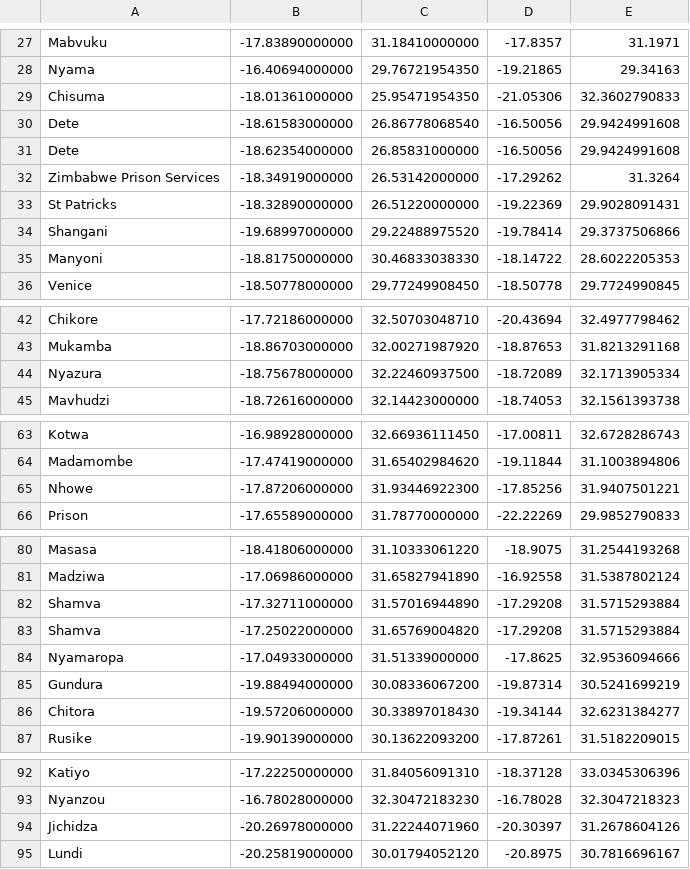
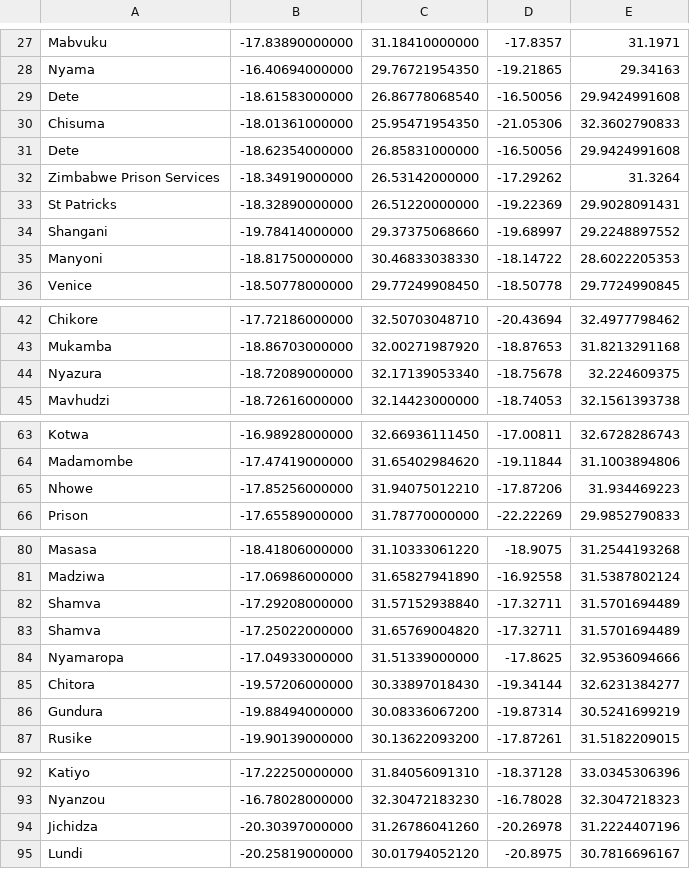
Before and after one commit to txandmj/virtual-hospitals-africa, a TSV file: db/resources/organization_duplicates.tsv, drawn as a sheet; only a part is shown, gaps mark what is left out; the diff covers the shown part only.

```diff
--- a/db/resources/organization_duplicates.tsv
+++ b/db/resources/organization_duplicates.tsv
@@ -28,4 +28,4 @@ Mabvuku	-17.83890000000	31.18410000000	-17.8357	31.1971
 Nyama	-16.40694000000	29.76721954350	-19.21865	29.34163
+Dete	-18.61583000000	26.86778068540	-16.50056	29.9424991608
 Chisuma	-18.01361000000	25.95471954350	-21.05306	32.3602790833
-Dete	-18.61583000000	26.86778068540	-16.50056	29.9424991608
 Dete	-18.62354000000	26.85831000000	-16.50056	29.9424991608
@@ -33,3 +33,3 @@ Zimbabwe Prison Services	-18.34919000000	26.53142000000	-17.29262	31.3264
 St Patricks	-18.32890000000	26.51220000000	-19.22369	29.9028091431
-Shangani	-19.68997000000	29.22488975520	-19.78414	29.3737506866
+Shangani	-19.78414000000	29.37375068660	-19.68997	29.2248897552
 Manyoni	-18.81750000000	30.46833038330	-18.14722	28.6022205353
@@ -43,3 +43,3 @@ Chikore	-17.72186000000	32.50703048710	-20.43694	32.4977798462
 Mukamba	-18.86703000000	32.00271987920	-18.87653	31.8213291168
-Nyazura	-18.75678000000	32.22460937500	-18.72089	32.1713905334
+Nyazura	-18.72089000000	32.17139053340	-18.75678	32.224609375
 Mavhudzi	-18.72616000000	32.14423000000	-18.74053	32.1561393738
@@ -64,3 +64,3 @@ Kotwa	-16.98928000000	32.66936111450	-17.00811	32.6728286743
 Madamombe	-17.47419000000	31.65402984620	-19.11844	31.1003894806
-Nhowe	-17.87206000000	31.93446922300	-17.85256	31.9407501221
+Nhowe	-17.85256000000	31.94075012210	-17.87206	31.934469223
 Prison	-17.65589000000	31.78770000000	-22.22269	29.9852790833
@@ -81,7 +81,7 @@ Masasa	-18.41806000000	31.10333061220	-18.9075	31.2544193268
 Madziwa	-17.06986000000	31.65827941890	-16.92558	31.5387802124
-Shamva	-17.32711000000	31.57016944890	-17.29208	31.5715293884
-Shamva	-17.25022000000	31.65769004820	-17.29208	31.5715293884
+Shamva	-17.29208000000	31.57152938840	-17.32711	31.5701694489
+Shamva	-17.25022000000	31.65769004820	-17.32711	31.5701694489
 Nyamaropa	-17.04933000000	31.51339000000	-17.8625	32.9536094666
+Chitora	-19.57206000000	30.33897018430	-19.34144	32.6231384277
 Gundura	-19.88494000000	30.08336067200	-19.87314	30.5241699219
-Chitora	-19.57206000000	30.33897018430	-19.34144	32.6231384277
 Rusike	-19.90139000000	30.13622093200	-17.87261	31.5182209015
@@ -93,3 +93,3 @@ Katiyo	-17.22250000000	31.84056091310	-18.37128	33.0345306396
 Nyanzou	-16.78028000000	32.30472183230	-16.78028	32.3047218323
-Jichidza	-20.26978000000	31.22244071960	-20.30397	31.2678604126
+Jichidza	-20.30397000000	31.26786041260	-20.26978	31.2224407196
 Lundi	-20.25819000000	30.01794052120	-20.8975	30.7816696167
```
Also changed, not shown: 3 edited cells elsewhere in this file, 47 other files.
